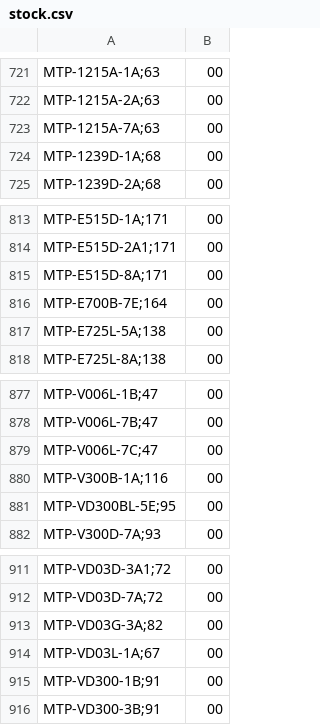
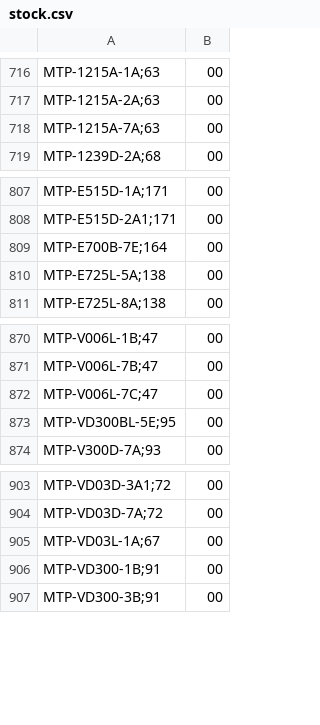
Before and after one commit to DaihatsuHub/CATALOGO-RELOJES-CASIO, a CSV file: stock.csv, drawn as a sheet; only a part is shown, gaps mark what is left out; the diff covers the shown part only; the diff names each change by its address in the sheet, - before the commit and + after, or states it on an @@ line.

```diff
--- a/stock.csv
+++ b/stock.csv
-row 724: MTP-1239D-1A;68 | 00
-row 815: MTP-E515D-8A;171 | 00
-row 880: MTP-V300B-1A;116 | 00
-row 913: MTP-VD03G-3A;82 | 00
```
Also changed, not shown: 5 removed rows elsewhere in this file.
